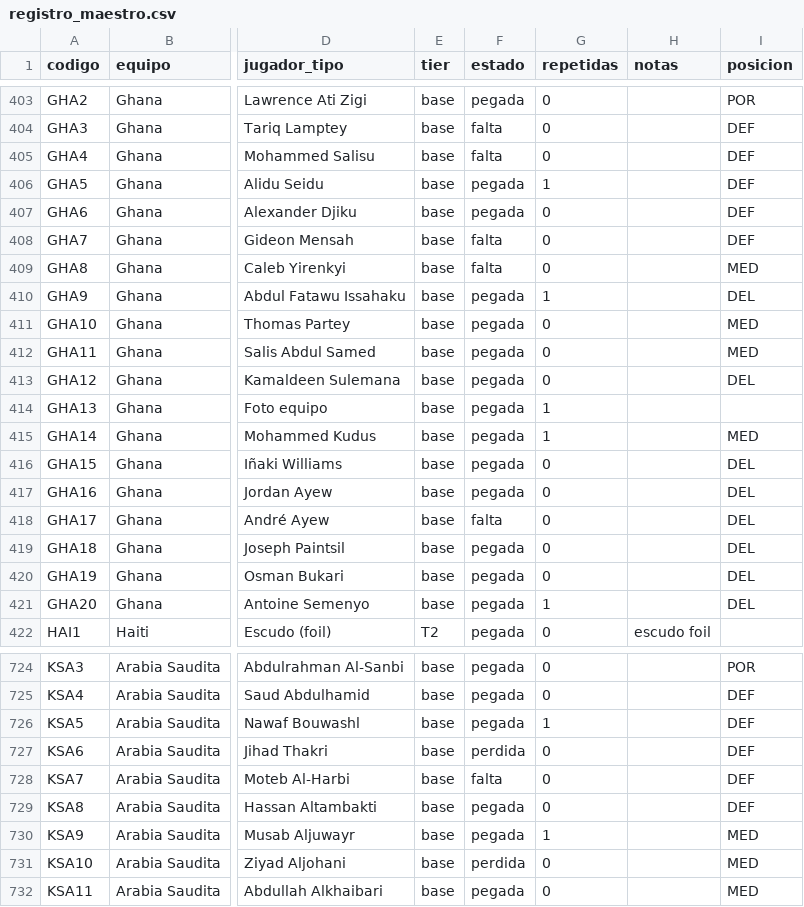
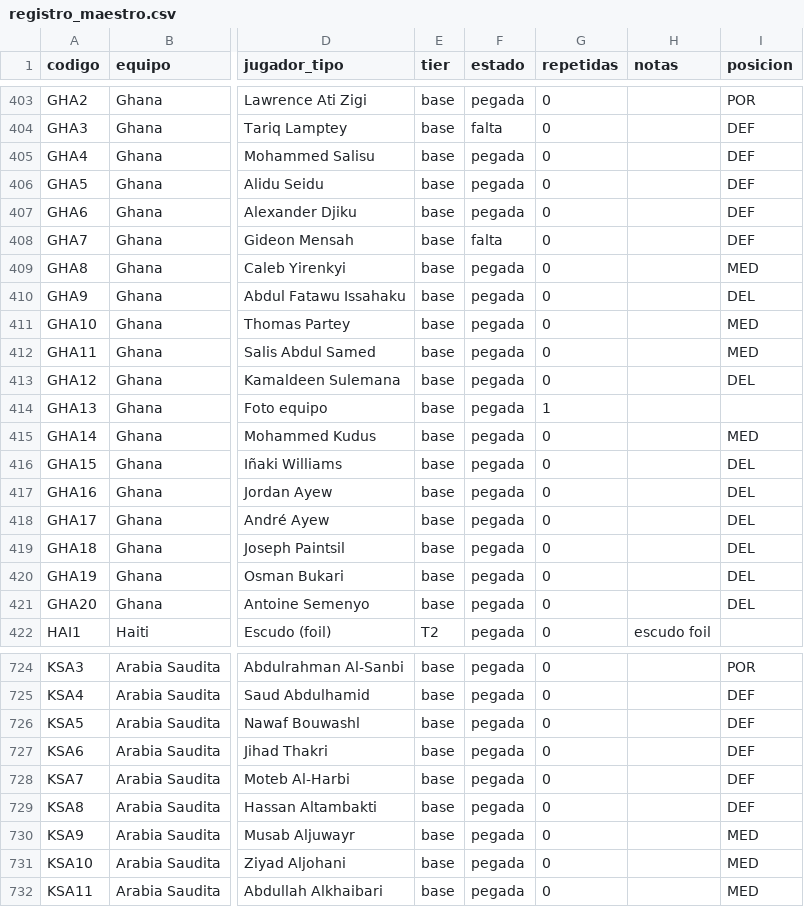
Before and after one commit to BorisTapiaV/album-mundial-2026, a CSV file: registro_maestro.csv, drawn as a sheet; only a part is shown, gaps mark what is left out; the diff covers the shown part only; the diff names each change by its address in the sheet, - before the commit and + after, or states it on an @@ line.

```diff
--- a/registro_maestro.csv
+++ b/registro_maestro.csv
-F405 (estado): falta
+F405 (estado): pegada
-G406 (repetidas): 1
+G406 (repetidas): 0
-F409 (estado): falta
+F409 (estado): pegada
-G410 (repetidas): 1
+G410 (repetidas): 0
-G415 (repetidas): 1
+G415 (repetidas): 0
-F418 (estado): falta
+F418 (estado): pegada
-G421 (repetidas): 1
+G421 (repetidas): 0
-G726 (repetidas): 1
+G726 (repetidas): 0
-F727 (estado): perdida
+F727 (estado): pegada
-F728 (estado): falta
+F728 (estado): pegada
-G730 (repetidas): 1
+G730 (repetidas): 0
-F731 (estado): perdida
+F731 (estado): pegada
```
Also changed, not shown: 80 edited cells elsewhere in this file, 21 other files.
